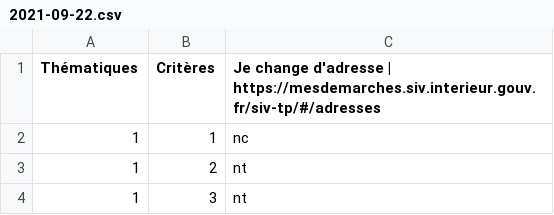
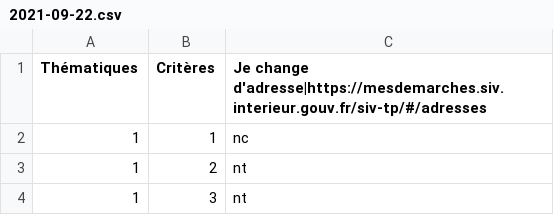
Before and after one commit to DISIC/dsn-audits-dsr, a CSV file: content/audits/1731/accessibility/2021-09-22.csv, drawn as a sheet; only a part is shown.

Commit message:
Add a11y audit for drs: Télépoints

```diff
--- a/content/audits/1731/accessibility/2021-09-22.csv
+++ b/content/audits/1731/accessibility/2021-09-22.csv
@@ -1,2 +1,2 @@
-"Thématiques","Critères","Je change d'adresse | https://mesdemarches.siv.interieur.gouv.fr/siv-tp/#/adresses"
+"Thématiques","Critères","Je change d'adresse|https://mesdemarches.siv.interieur.gouv.fr/siv-tp/#/adresses"
 "1","1","nc"
```
Also changed, not shown: 4 other files.
